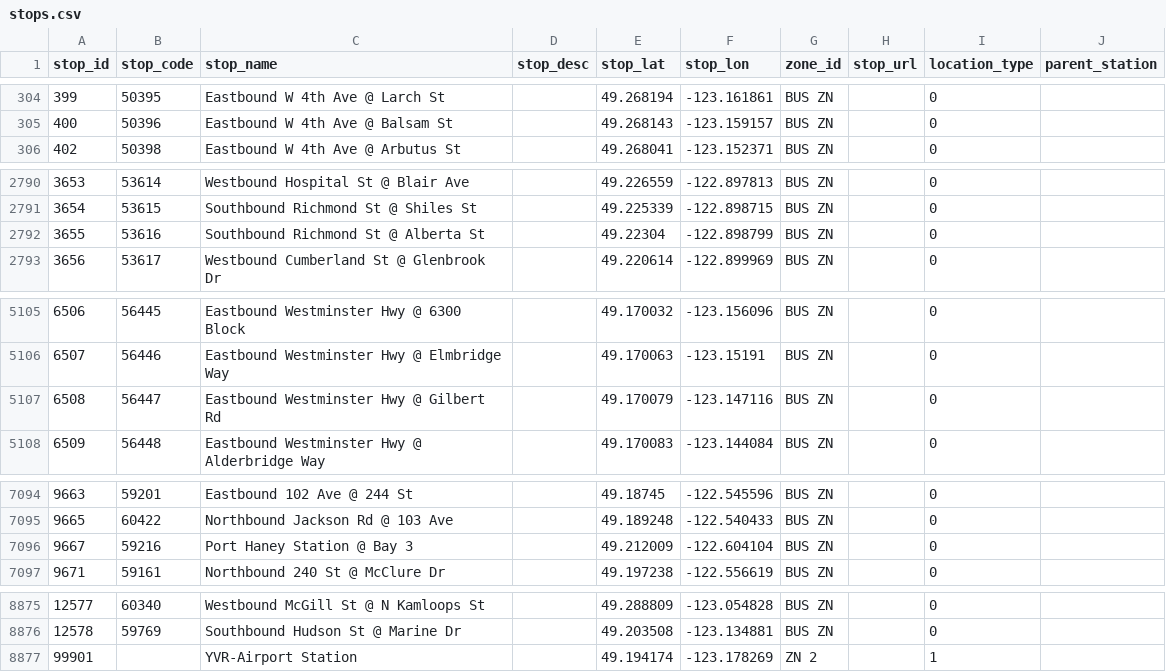
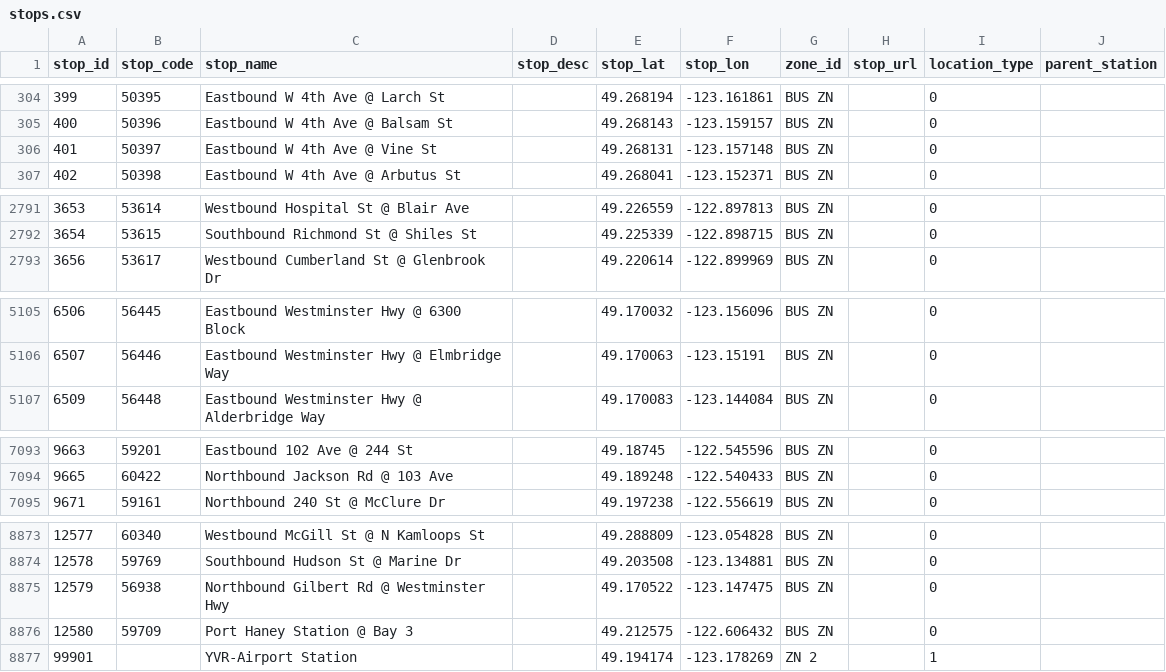
Before and after one commit to carsonyl/translink-derived-datasets, a CSV file: datasets/stops.csv, drawn as a sheet; only a part is shown, gaps mark what is left out; the diff covers the shown part only.

Commit message:
Stops 2019-03-01.

```diff
--- a/datasets/stops.csv
+++ b/datasets/stops.csv
@@ -305,2 +305,3 @@ stop_id,stop_code,stop_name,stop_desc,stop_lat,stop_lon,zone_id,stop_url,locatio
 400,50396,Eastbound W 4th Ave @ Balsam St,,49.268143,-123.159157,BUS ZN,,0,
+401,50397,Eastbound W 4th Ave @ Vine St,,49.268131,-123.157148,BUS ZN,,0,
 402,50398,Eastbound W 4th Ave @ Arbutus St,,49.268041,-123.152371,BUS ZN,,0,
@@ -2791,3 +2792,2 @@ stop_id,stop_code,stop_name,stop_desc,stop_lat,stop_lon,zone_id,stop_url,locatio
 3654,53615,Southbound Richmond St @ Shiles St,,49.225339,-122.898715,BUS ZN,,0,
-3655,53616,Southbound Richmond St @ Alberta St,,49.22304,-122.898799,BUS ZN,,0,
 3656,53617,Westbound Cumberland St @ Glenbrook Dr,,49.220614,-122.899969,BUS ZN,,0,
@@ -5106,3 +5106,2 @@ stop_id,stop_code,stop_name,stop_desc,stop_lat,stop_lon,zone_id,stop_url,locatio
 6507,56446,Eastbound Westminster Hwy @ Elmbridge Way,,49.170063,-123.15191,BUS ZN,,0,
-6508,56447,Eastbound Westminster Hwy @ Gilbert Rd,,49.170079,-123.147116,BUS ZN,,0,
 6509,56448,Eastbound Westminster Hwy @ Alderbridge Way,,49.170083,-123.144084,BUS ZN,,0,
@@ -7095,3 +7094,2 @@ stop_id,stop_code,stop_name,stop_desc,stop_lat,stop_lon,zone_id,stop_url,locatio
 9665,60422,Northbound Jackson Rd @ 103 Ave,,49.189248,-122.540433,BUS ZN,,0,
-9667,59216,Port Haney Station @ Bay 3,,49.212009,-122.604104,BUS ZN,,0,
 9671,59161,Northbound 240 St @ McClure Dr,,49.197238,-122.556619,BUS ZN,,0,
@@ -8876,2 +8874,4 @@ stop_id,stop_code,stop_name,stop_desc,stop_lat,stop_lon,zone_id,stop_url,locatio
 12578,59769,Southbound Hudson St @ Marine Dr,,49.203508,-123.134881,BUS ZN,,0,
+12579,56938,Northbound Gilbert Rd @ Westminster Hwy,,49.170522,-123.147475,BUS ZN,,0,
+12580,59709,Port Haney Station @ Bay 3,,49.212575,-122.606432,BUS ZN,,0,
 99901,,YVR-Airport Station,,49.194174,-123.178269,ZN 2,,1,
```
Also changed, not shown: 2 edited cells elsewhere in this file, 1 other file.
